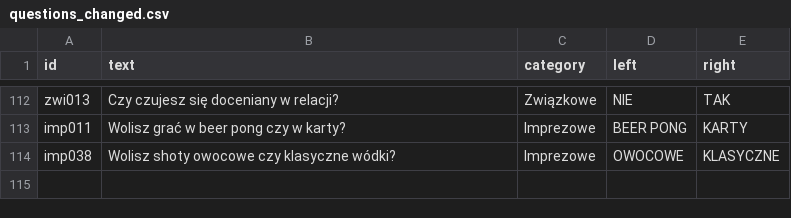
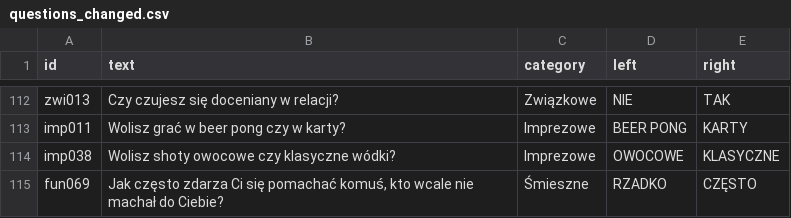
Before and after one commit to DawidS25/Spectrum, a CSV file: questions/questions_changed.csv, drawn as a sheet; only a part is shown, gaps mark what is left out.

Commit message:
Zmieniono pytanie fun069

```diff
--- a/questions/questions_changed.csv
+++ b/questions/questions_changed.csv
@@ -114 +114,2 @@ imp011;Wolisz grać w beer pong czy w karty?;Imprezowe;BEER PONG;KARTY
 imp038;Wolisz shoty owocowe czy klasyczne wódki?;Imprezowe;OWOCOWE;KLASYCZNE
+fun069;Jak często zdarza Ci się pomachać komuś, kto wcale nie machał do Ciebie?;Śmieszne;RZADKO;CZĘSTO
```
